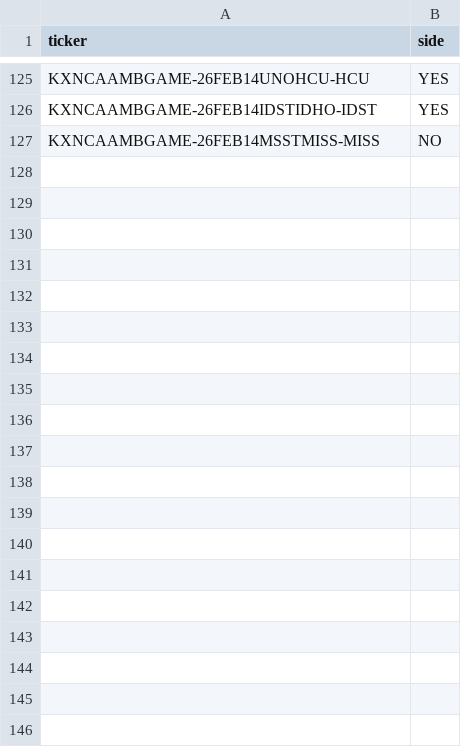
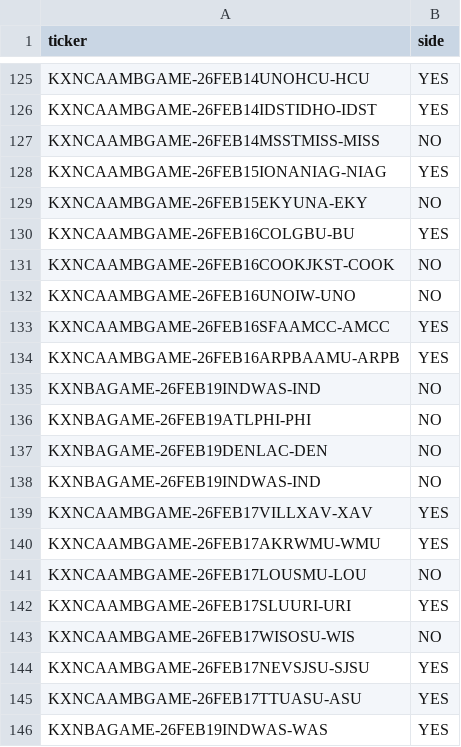
Before and after one commit to trevorscholz1/Portfolio, a CSV file: daily_lockz/models/kalshi_placed.csv, drawn as a sheet; only a part is shown, gaps mark what is left out; the diff covers the shown part only; the diff names each change by its address in the sheet, - before the commit and + after, or states it on an @@ line.

```diff
--- a/daily_lockz/models/kalshi_placed.csv
+++ b/daily_lockz/models/kalshi_placed.csv
+row 128: KXNCAAMBGAME-26FEB15IONANIAG-NIAG | YES
+row 129: KXNCAAMBGAME-26FEB15EKYUNA-EKY | NO
+row 130: KXNCAAMBGAME-26FEB16COLGBU-BU | YES
+row 131: KXNCAAMBGAME-26FEB16COOKJKST-COOK | NO
+row 132: KXNCAAMBGAME-26FEB16UNOIW-UNO | NO
+row 133: KXNCAAMBGAME-26FEB16SFAAMCC-AMCC | YES
+row 134: KXNCAAMBGAME-26FEB16ARPBAAMU-ARPB | YES
+row 135: KXNBAGAME-26FEB19INDWAS-IND | NO
+row 136: KXNBAGAME-26FEB19ATLPHI-PHI | NO
+row 137: KXNBAGAME-26FEB19DENLAC-DEN | NO
+row 138: KXNBAGAME-26FEB19INDWAS-IND | NO
+row 139: KXNCAAMBGAME-26FEB17VILLXAV-XAV | YES
+row 140: KXNCAAMBGAME-26FEB17AKRWMU-WMU | YES
+row 141: KXNCAAMBGAME-26FEB17LOUSMU-LOU | NO
+row 142: KXNCAAMBGAME-26FEB17SLUURI-URI | YES
+row 143: KXNCAAMBGAME-26FEB17WISOSU-WIS | NO
+row 144: KXNCAAMBGAME-26FEB17NEVSJSU-SJSU | YES
+row 145: KXNCAAMBGAME-26FEB17TTUASU-ASU | YES
+row 146: KXNBAGAME-26FEB19INDWAS-WAS | YES
```
Also changed, not shown: 36 added rows elsewhere in this file, daily_lockz/models/placed.csv, 3 other files.
